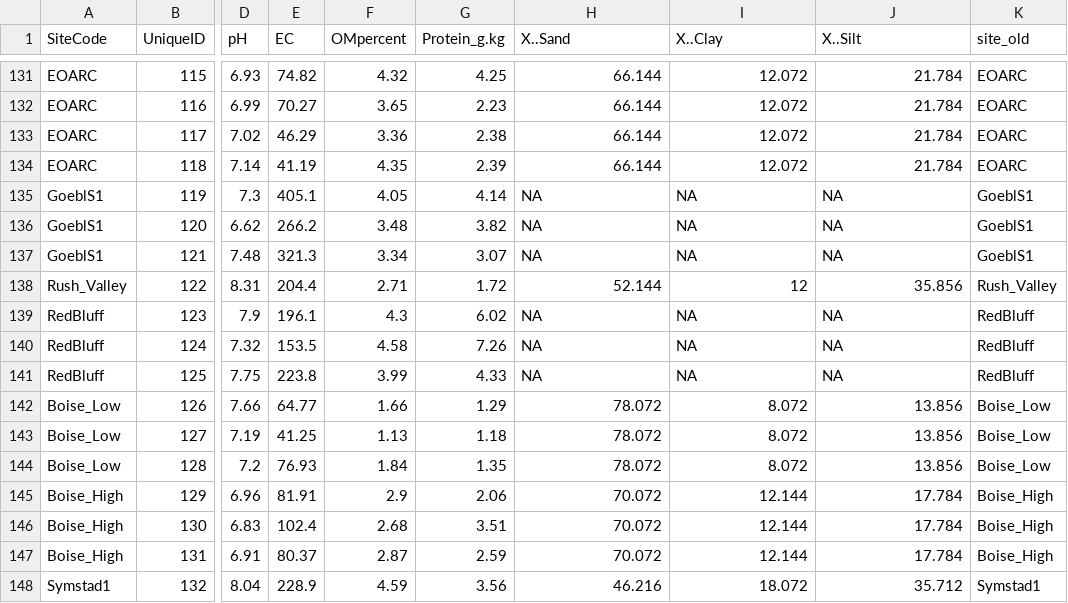
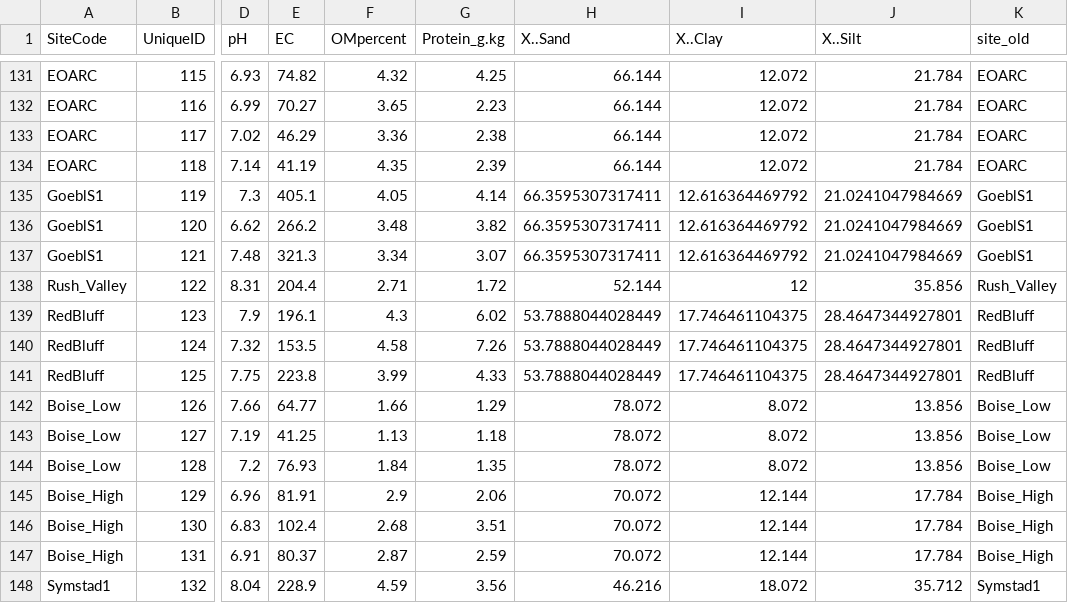
Before and after one commit to rnelson26/Bromecast-reaction_norms, a CSV file: data/sat_sites/soil_clean.csv, drawn as a sheet; only a part is shown, gaps mark what is left out; the diff names each change by its address in the sheet, - before the commit and + after, or states it on an @@ line.

Commit message:
fixed missing sites in soil database

```diff
--- a/data/sat_sites/soil_clean.csv
+++ b/data/sat_sites/soil_clean.csv
-H135:H137 (X..Sand): NA
+H135:H137 (X..Sand): 66.3595307317411
-I135:I137 (X..Clay): NA
+I135:I137 (X..Clay): 12.616364469792
-J135:J137 (X..Silt): NA
+J135:J137 (X..Silt): 21.0241047984669
-H139:H141 (X..Sand): NA
+H139:H141 (X..Sand): 53.7888044028449
-I139:I141 (X..Clay): NA
+I139:I141 (X..Clay): 17.746461104375
-J139:J141 (X..Silt): NA
+J139:J141 (X..Silt): 28.4647344927801
```
Also changed, not shown: 8 other files.
